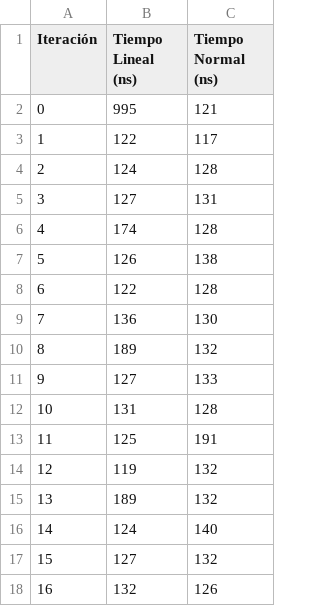
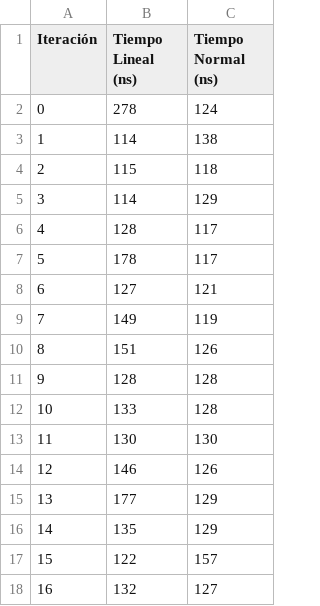
Before and after one commit to fresard22/TareaSemestralINFO145, a CSV file: resultados/Resultados_busquedaBinaria2e16.csv, drawn as a sheet; only a part is shown; the diff covers the shown part only.

```diff
--- a/resultados/Resultados_busquedaBinaria2e16.csv
+++ b/resultados/Resultados_busquedaBinaria2e16.csv
@@ -1,18 +1,18 @@
 Iteración,Tiempo Lineal (ns),Tiempo Normal (ns)
-0,995,121
-1,122,117
-2,124,128
-3,127,131
-4,174,128
-5,126,138
-6,122,128
-7,136,130
-8,189,132
-9,127,133
-10,131,128
-11,125,191
-12,119,132
-13,189,132
-14,124,140
-15,127,132
-16,132,126
+0,278,124
+1,114,138
+2,115,118
+3,114,129
+4,128,117
+5,178,117
+6,127,121
+7,149,119
+8,151,126
+9,128,128
+10,133,128
+11,130,130
+12,146,126
+13,177,129
+14,135,129
+15,122,157
+16,132,127
```
Also changed, not shown: 65 edited cells elsewhere in this file, resultados/Resultados_GapEncoded10e6.csv, 8 other files.
